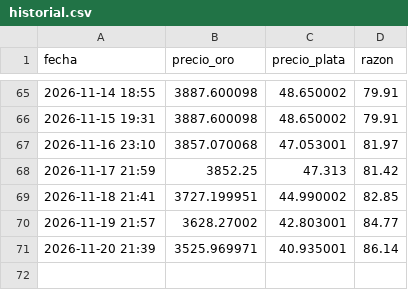
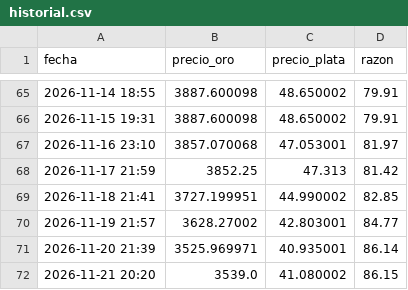
Before and after one commit to cursoiauam-png/bot-oro, a CSV file: historial.csv, drawn as a sheet; only a part is shown, gaps mark what is left out.

Commit message:
Actualiza historial

```diff
--- a/historial.csv
+++ b/historial.csv
@@ -71 +71,2 @@ fecha,precio_oro,precio_plata,razon
 2026-11-20 21:39,3525.969971,40.935001,86.14
+2026-11-21 20:20,3539.0,41.080002,86.15
```
